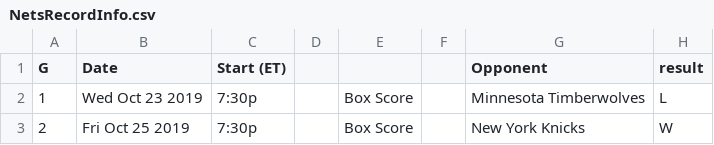
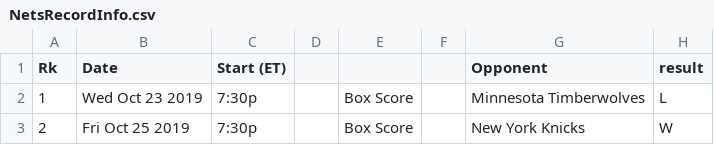
Before and after one commit to sammeyerson/TeamRecordAnalyzer, a CSV file: TeamRecords/NetsRecordInfo.csv, drawn as a sheet; only a part is shown; the diff names each change by its address in the sheet, - before the commit and + after, or states it on an @@ line.

Commit message:
Finds record of team when player plays

```diff
--- a/TeamRecords/NetsRecordInfo.csv
+++ b/TeamRecords/NetsRecordInfo.csv
-A1: G
+A1: Rk
```
Also changed, not shown: 1 other file.
